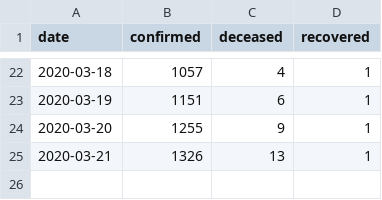
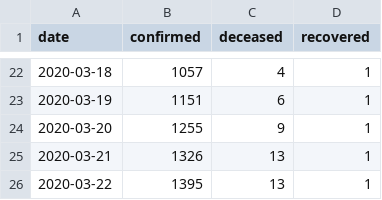
Before and after one commit to Rysias/corona_data_dk, a CSV file: corona_data_dk.csv, drawn as a sheet; only a part is shown, gaps mark what is left out.

Commit message:
daily update

```diff
--- a/corona_data_dk.csv
+++ b/corona_data_dk.csv
@@ -25 +25,2 @@ date,confirmed,deceased,recovered
 2020-03-21,1326,13,1
+2020-03-22,1395,13,1
```
